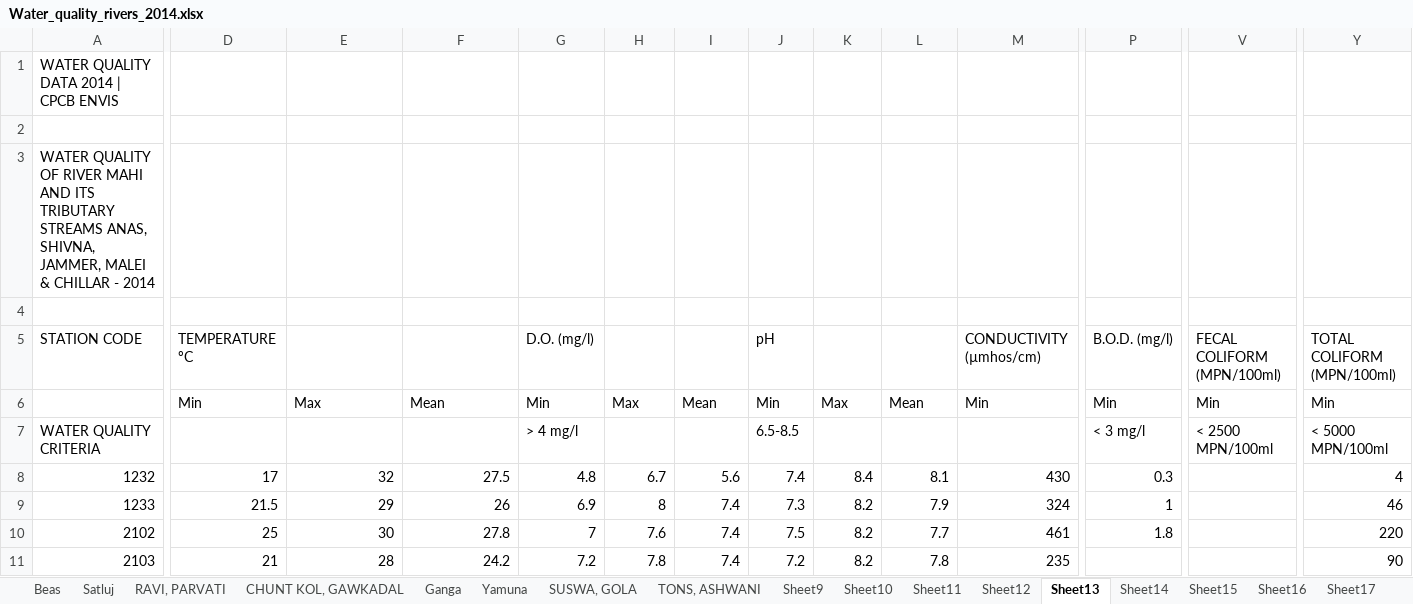
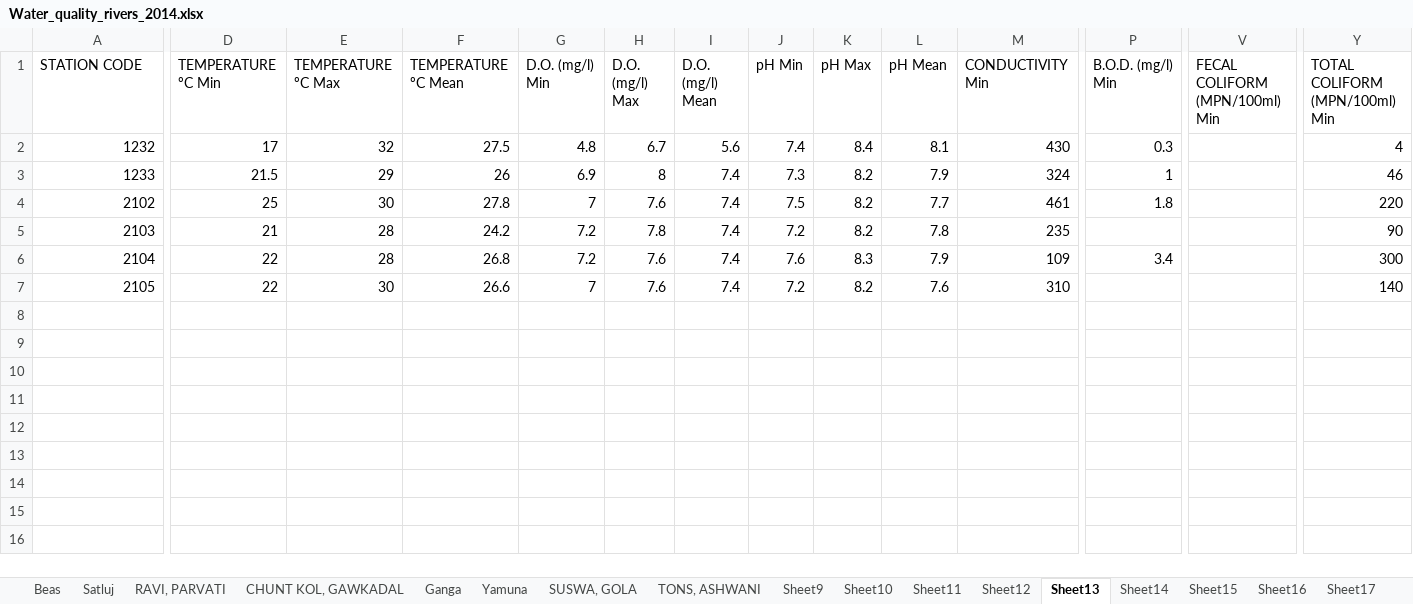
Before and after one commit to PrithviK21/D12A_WaterQualityModel, an Excel workbook: Database/Water_quality_rivers_2014.xlsx, sheet Sheet13, drawn as a sheet; only a part is shown, gaps mark what is left out; the shorter side is filled out with more unchanged rows; values as stored, in another font and other column widths than the file's, no borders; removed rows and columns are numbered as before the commit, all else as after; rows hold the shown columns only; the diff covers the shown part only; the diff names each change by its address in the sheet, - before the commit and + after, or states it on an @@ line.

```diff
--- a/Database/Water_quality_rivers_2014.xlsx (sheet Sheet13)
+++ b/Database/Water_quality_rivers_2014.xlsx (sheet Sheet13)
-row 1: WATER QUALITY DATA 2014 | CPCB ENVIS
-row 2: (empty)
-row 3: WATER QUALITY OF RIVER MAHI AND ITS TRIBUTARY STREAMS ANAS, SHIVNA, JAMMER, MALEI & CHILLAR - 2014
-row 4: (empty)
-D1: TEMPERATURE ºC
+D1: TEMPERATURE ºC Min
-E1: (empty)
+E1: TEMPERATURE ºC Max
-F1: (empty)
+F1: TEMPERATURE ºC Mean
-G1: D.O. (mg/l)
+G1: D.O. (mg/l) Min
-H1: (empty)
+H1: D.O. (mg/l) Max
-I1: (empty)
+I1: D.O. (mg/l) Mean
-J1: pH
+J1: pH Min
-K1: (empty)
+K1: pH Max
-L1: (empty)
+L1: pH Mean
-M1: CONDUCTIVITY (µmhos/cm)
+M1: CONDUCTIVITY Min
-P1: B.O.D. (mg/l)
+P1: B.O.D. (mg/l) Min
-V1: FECAL COLIFORM (MPN/100ml)
+V1: FECAL COLIFORM (MPN/100ml) Min
-Y1: TOTAL COLIFORM (MPN/100ml)
+Y1: TOTAL COLIFORM (MPN/100ml) Min
-row 6:  | Min | Max | Mean | Min | Max | Mean | Min | Max | Mean | Min | Min | Min | Min
-row 7: WATER QUALITY CRITERIA |  |  |  | > 4 mg/l |  |  | 6.5-8.5 |  |  |  | < 3 mg/l | < 2500 MPN/100ml | < 5000 MPN/100ml
```
Also changed, not shown: 11 edited cells elsewhere in this sheet, sheet Sheet20, sheet Sheet19, sheet Sheet9, sheet Sheet26, sheet Sheet11, sheet Sheet10, 23 more sheets, Database/Water_quality_rivers_2010.xlsx.
